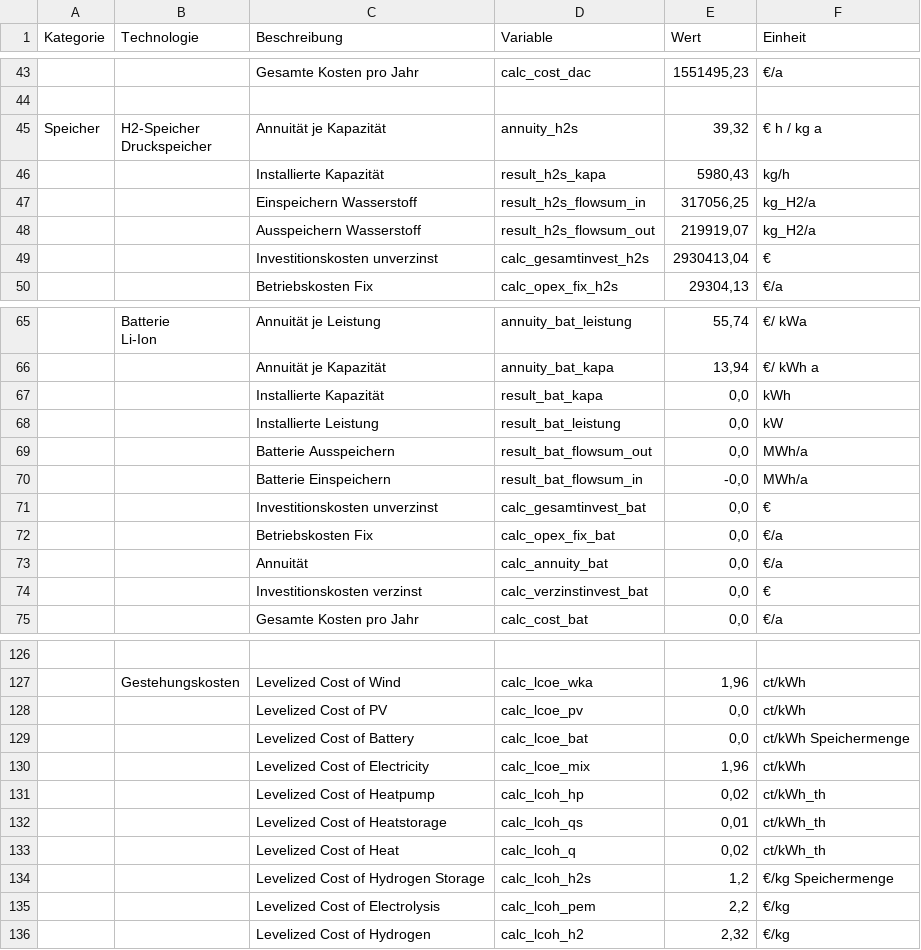
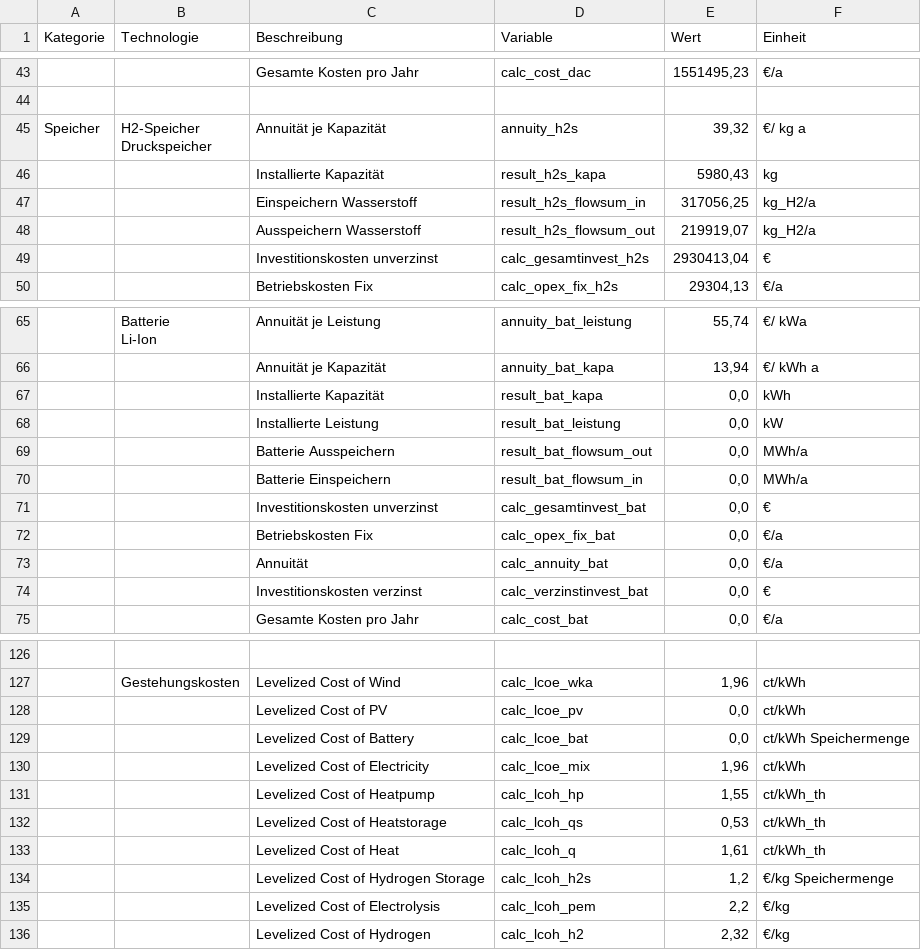
Before and after one commit to michaelheberl/FENES_P2X, a CSV file: Fischer_Tropsch/FischerTropsch_Naphta_Brownfield_Patagonien/Ergebnisse.csv, drawn as a sheet; only a part is shown, gaps mark what is left out; the diff names each change by its address in the sheet, - before the commit and + after, or states it on an @@ line.

```diff
--- a/Fischer_Tropsch/FischerTropsch_Naphta_Brownfield_Patagonien/Ergebnisse.csv
+++ b/Fischer_Tropsch/FischerTropsch_Naphta_Brownfield_Patagonien/Ergebnisse.csv
-F45 (Einheit): € h / kg a
+F45 (Einheit): €/ kg a
-F46 (Einheit): kg/h
+F46 (Einheit): kg
-E70 (Wert): -0,0
+E70 (Wert): 0,0
-E131 (Wert): 0,02
+E131 (Wert): 1,55
-E132 (Wert): 0,01
+E132 (Wert): 0,53
-E133 (Wert): 0,02
+E133 (Wert): 1,61
```
Also changed, not shown: Ammoniak/Ammoniak_Brownfield_H2_Höchst/Ergebnisse.csv, Methanol/Methanol_Bio_H2_Brownfield_Leuna/Ergebnisse.csv, 54 other files.
